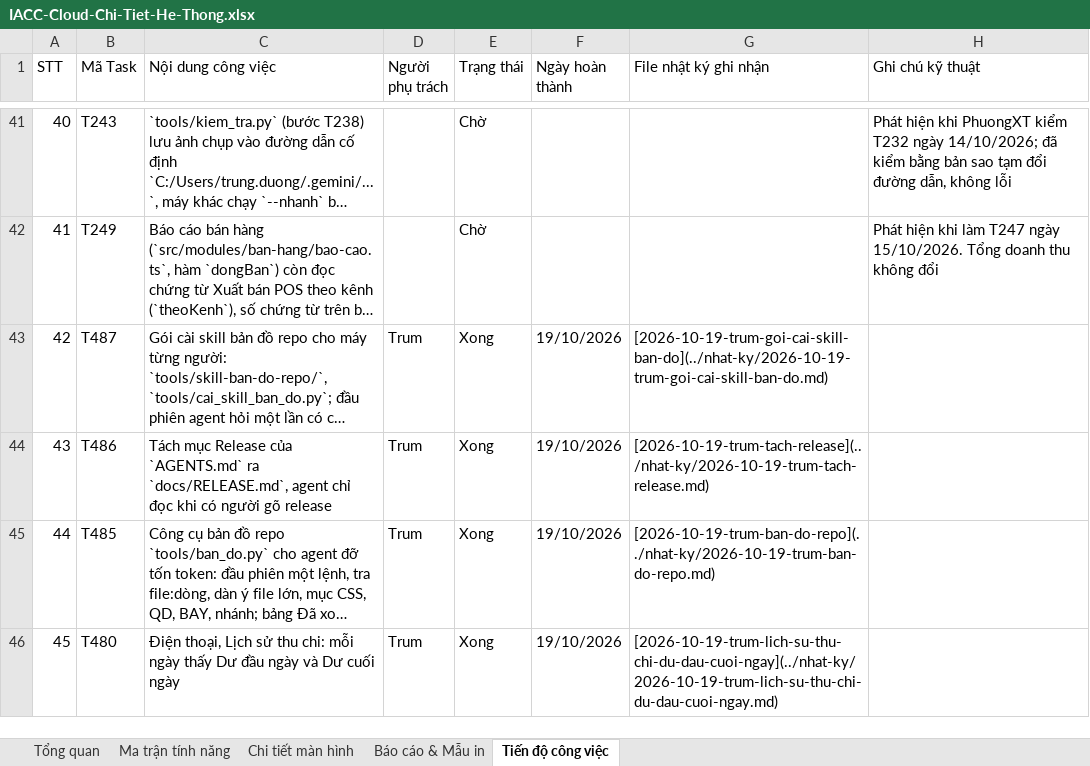
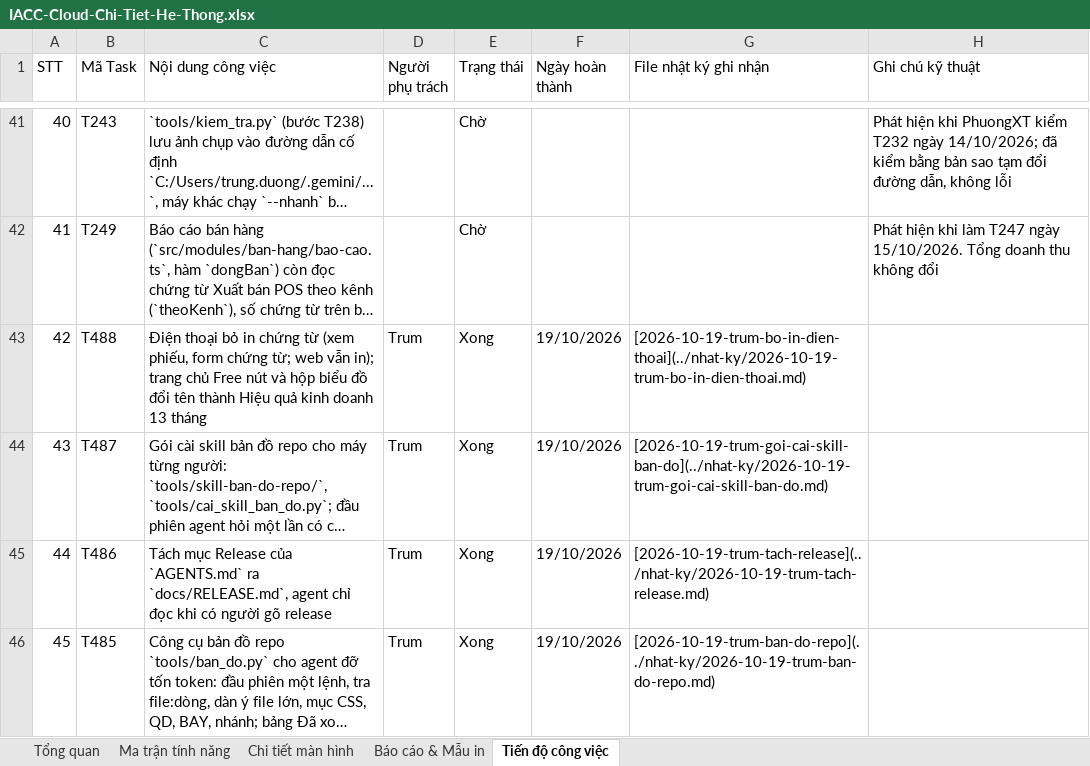
Before and after one commit to trungkhanhduong93/iaccdemo, an Excel workbook: docs/IACC-Cloud-Chi-Tiet-He-Thong.xlsx, sheet Tiến độ công việc, drawn as a sheet; only a part is shown, gaps mark what is left out; the shorter side is filled out with more unchanged rows; long unchanged cells end in …; values as stored, in another font and other column widths than the file's, no cell formats; addresses are those after the commit; the diff names each change by its address in the sheet, - before the commit and + after, or states it on an @@ line.

```diff
--- a/docs/IACC-Cloud-Chi-Tiet-He-Thong.xlsx (sheet Tiến độ công việc)
+++ b/docs/IACC-Cloud-Chi-Tiet-He-Thong.xlsx (sheet Tiến độ công việc)
+row 43: 42 | T488 | Điện thoại bỏ in chứng từ (xem phiếu, form chứng từ; web vẫn in); trang chủ Free nút và hộp biểu đồ đổi tên thành Hiệu quả kinh doanh 13 tháng | Trum | Xong | 19/10/2026 | [2026-10-19-trum-bo-in-dien-thoai](../nhat-ky/2026-10-19-trum-bo-in-dien-thoai.md)
@@ column A (STT) renumbered from row 44 down @@
```
Also changed, not shown: sheet Tổng quan, cell formats, 10 other files.
